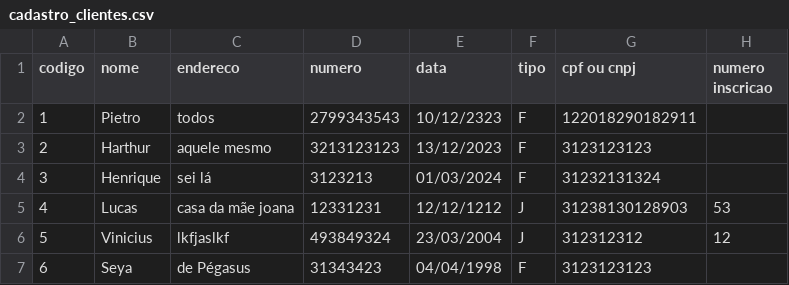
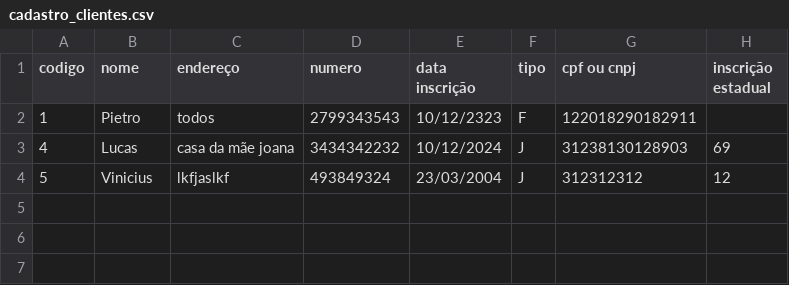
Before and after one commit to henryisaway/Trabalho-POO, a CSV file: src/main/java/resources/cadastro_clientes.csv, drawn as a sheet.

Commit message:
feat: tudo de cliente finalizado

```diff
--- a/src/main/java/resources/cadastro_clientes.csv
+++ b/src/main/java/resources/cadastro_clientes.csv
@@ -1,7 +1,4 @@
-codigo;nome;endereco;numero;data;tipo;cpf ou cnpj;numero inscricao
+codigo;nome;endereço;numero;data inscrição;tipo;cpf ou cnpj;inscrição estadual
 1;Pietro;todos;2799343543;10/12/2323;F;122018290182911
-2;Harthur;aquele mesmo;3213123123;13/12/2023;F;3123123123
-3;Henrique;sei lá;3123213;01/03/2024;F;31232131324;
-4;Lucas;casa da mãe joana;12331231;12/12/1212;J;31238130128903;53
+4;Lucas;casa da mãe joana;3434342232;10/12/2024;J;31238130128903;69
 5;Vinicius;lkfjaslkf;493849324;23/03/2004;J;312312312;12
-6;Seya;de Pégasus;31343423;04/04/1998;F;3123123123
```
Also changed, not shown: 4 other files.
